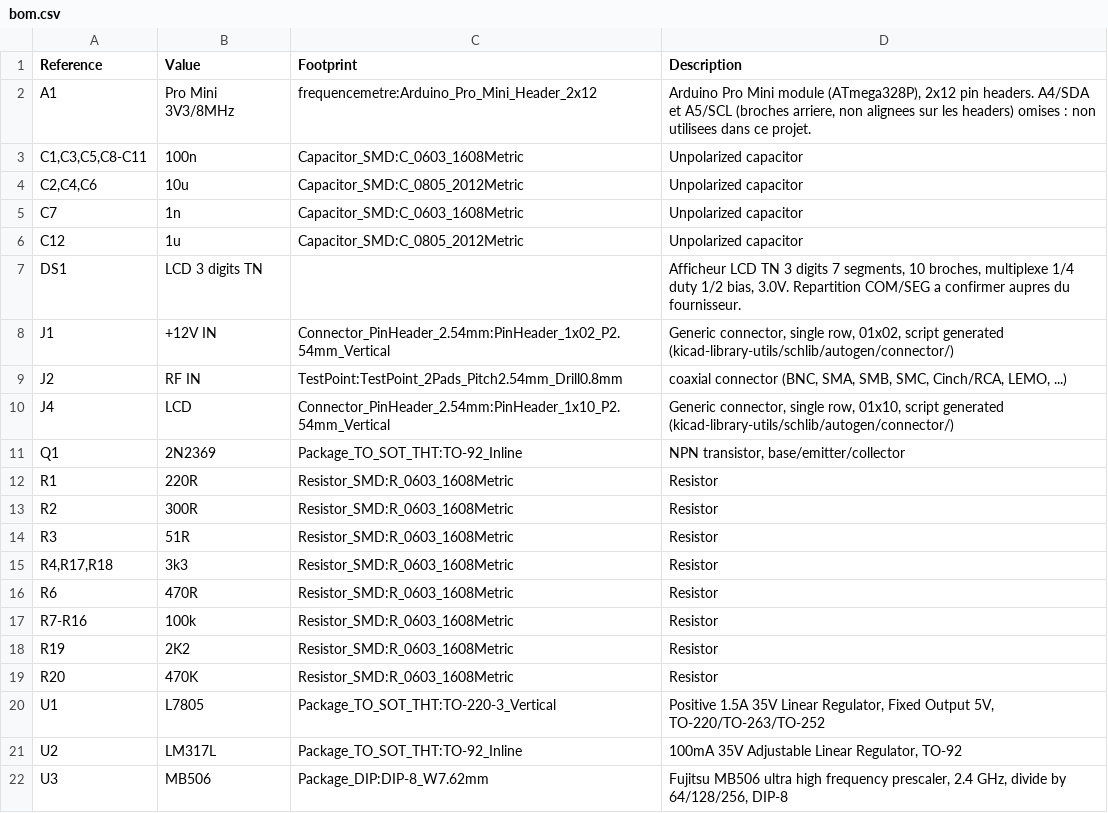
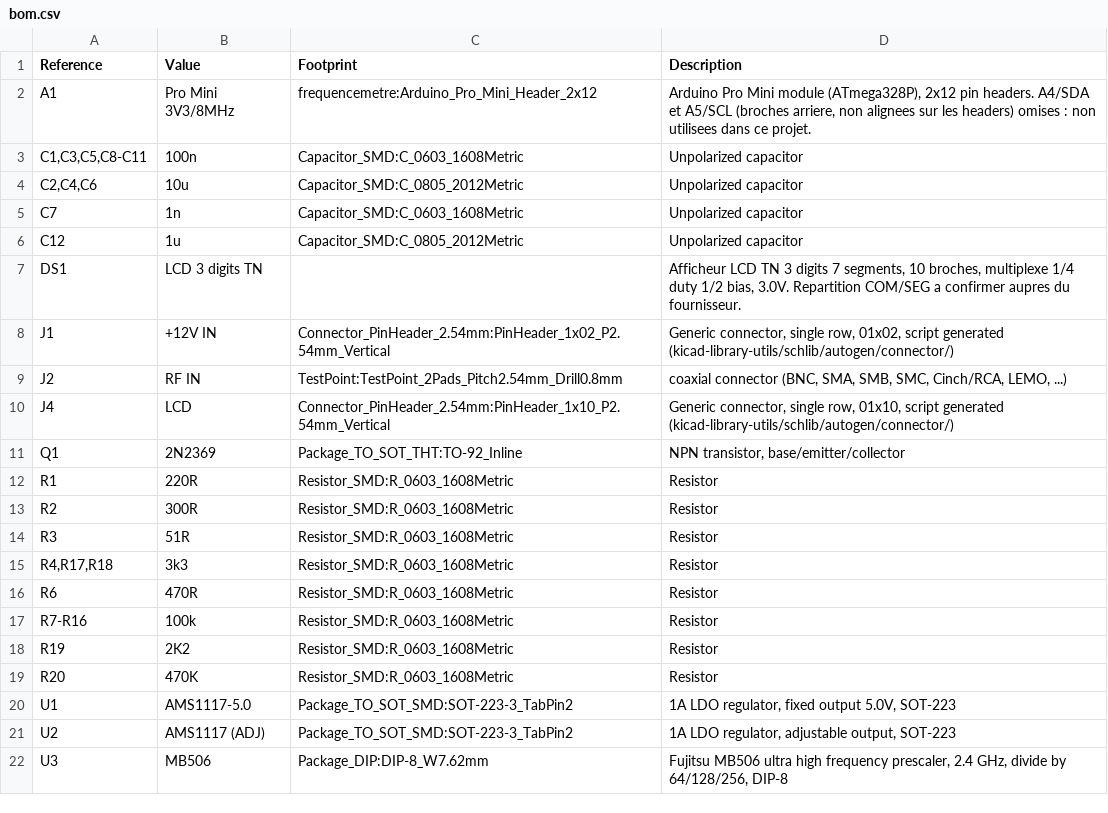
Before and after one commit to joseluu/ic202-frequency-meter, a CSV file: kicad/bom.csv, drawn as a sheet.

```diff
--- a/kicad/bom.csv
+++ b/kicad/bom.csv
@@ -19,4 +19,4 @@
 "R20","470K","Resistor_SMD:R_0603_1608Metric","Resistor"
-"U1","L7805","Package_TO_SOT_THT:TO-220-3_Vertical","Positive 1.5A 35V Linear Regulator, Fixed Output 5V, TO-220/TO-263/TO-252"
-"U2","LM317L","Package_TO_SOT_THT:TO-92_Inline","100mA 35V Adjustable Linear Regulator, TO-92"
+"U1","AMS1117-5.0","Package_TO_SOT_SMD:SOT-223-3_TabPin2","1A LDO regulator, fixed output 5.0V, SOT-223"
+"U2","AMS1117 (ADJ)","Package_TO_SOT_SMD:SOT-223-3_TabPin2","1A LDO regulator, adjustable output, SOT-223"
 "U3","MB506","Package_DIP:DIP-8_W7.62mm","Fujitsu MB506 ultra high frequency prescaler, 2.4 GHz, divide by 64/128/256, DIP-8"
```
Also changed, not shown: 4 other files.
